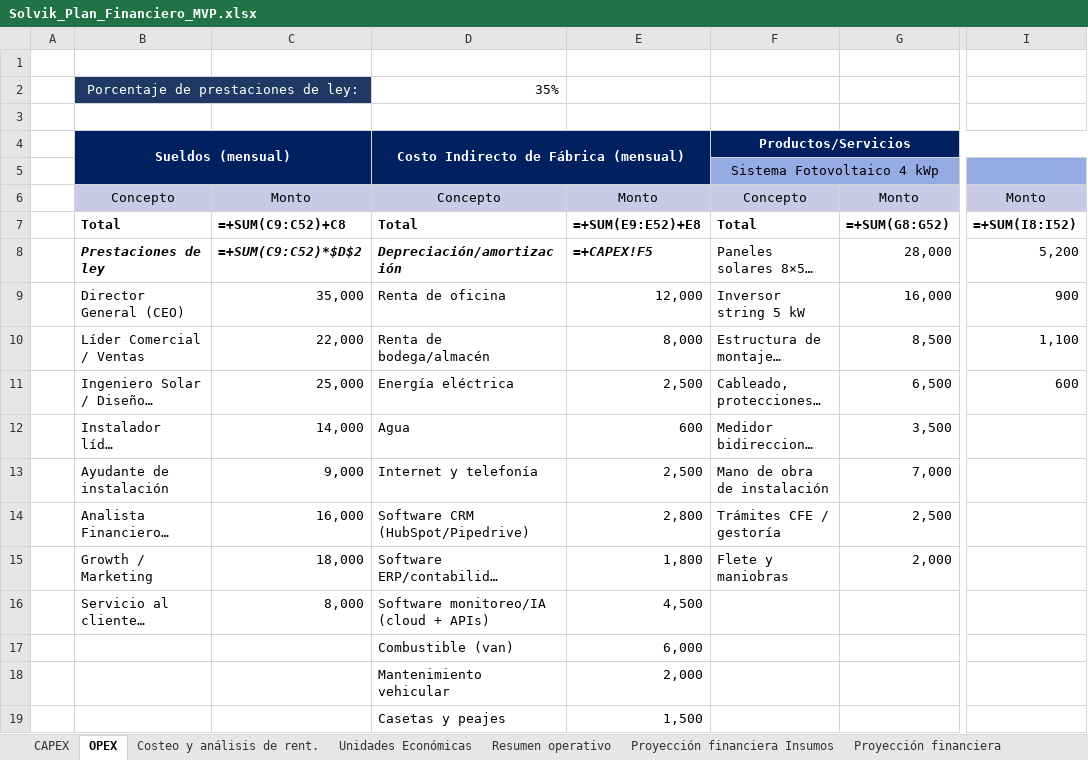
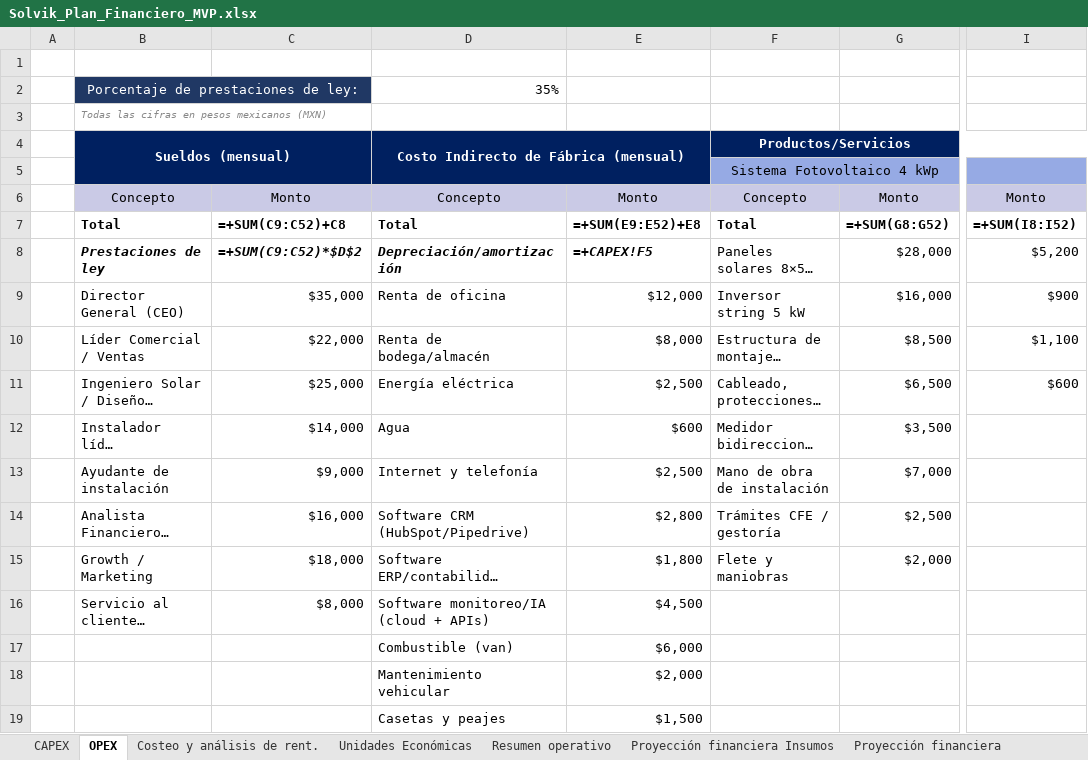
Before and after one commit to neronapier/Solvik, an Excel workbook: Solvik_Plan_Financiero_MVP.xlsx, sheet OPEX, drawn as a sheet; only a part is shown, gaps mark what is left out; long unchanged cells end in …; values as stored, in another font and other column widths than the file's, no borders; formulas without a stored value are shown as written; the diff covers the shown part only; the diff names each change by its address in the sheet, - before the commit and + after, or states it on an @@ line.

```diff
--- a/Solvik_Plan_Financiero_MVP.xlsx (sheet OPEX)
+++ b/Solvik_Plan_Financiero_MVP.xlsx (sheet OPEX)
-B3: (empty)
+B3: Todas las cifras en pesos mexicanos (MXN)
-G8: 28,000
+G8: $28,000
-I8: 5,200
+I8: $5,200
-C9: 35,000
+C9: $35,000
-E9: 12,000
+E9: $12,000
-G9: 16,000
+G9: $16,000
-I9: 900
+I9: $900
-C10: 22,000
+C10: $22,000
-E10: 8,000
+E10: $8,000
-G10: 8,500
+G10: $8,500
-I10: 1,100
+I10: $1,100
-C11: 25,000
+C11: $25,000
-E11: 2,500
+E11: $2,500
-G11: 6,500
+G11: $6,500
-I11: 600
+I11: $600
-C12: 14,000
+C12: $14,000
-E12: 600
+E12: $600
-G12: 3,500
+G12: $3,500
-C13: 9,000
+C13: $9,000
-E13: 2,500
+E13: $2,500
-G13: 7,000
+G13: $7,000
-C14: 16,000
+C14: $16,000
-E14: 2,800
+E14: $2,800
-G14: 2,500
+G14: $2,500
-C15: 18,000
+C15: $18,000
-E15: 1,800
+E15: $1,800
-G15: 2,000
+G15: $2,000
-C16: 8,000
+C16: $8,000
-E16: 4,500
+E16: $4,500
-E17: 6,000
+E17: $6,000
-E18: 2,000
+E18: $2,000
-E19: 1,500
+E19: $1,500
```
Also changed, not shown: 10 edited cells elsewhere in this sheet, sheet Unidades Económicas, sheet CAPEX, sheet Costeo y análisis de rent., sheet Resumen operativo, sheet Valuación de la empresa, sheet Proyección financiera, 1 other file.
